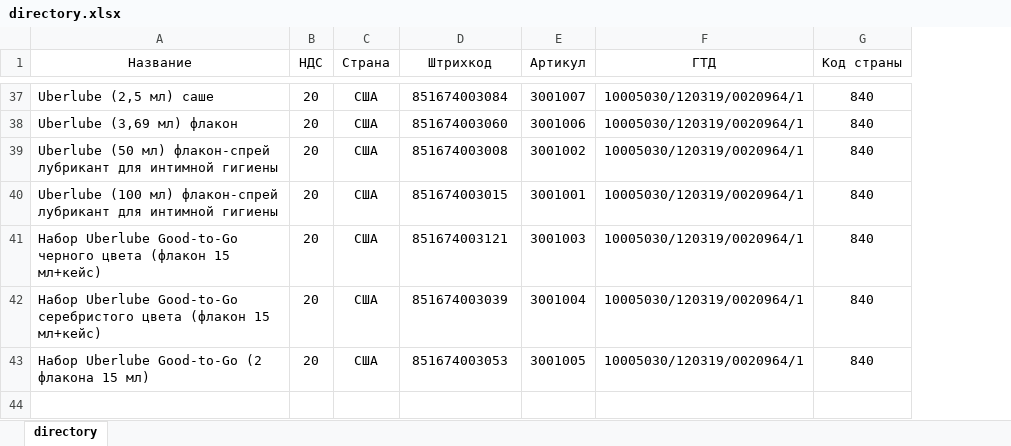
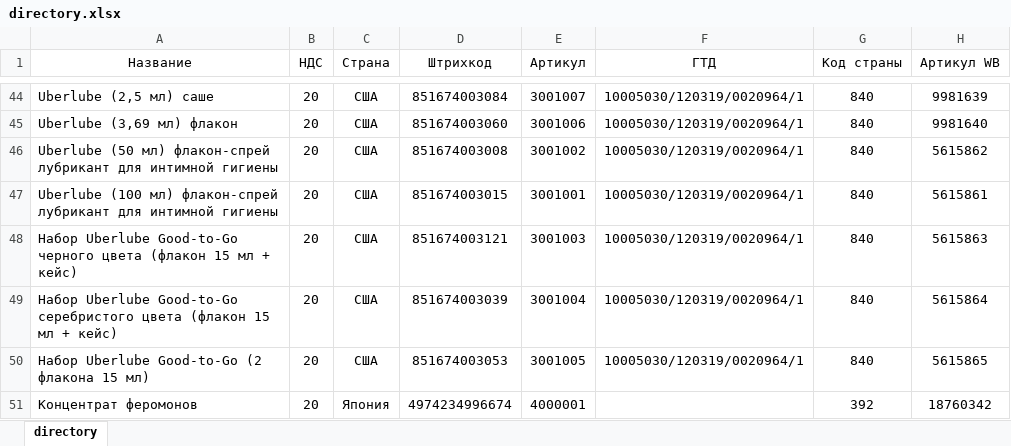
Before and after one commit to xndrya/omega, an Excel workbook: data/directory.xlsx, sheet directory, drawn as a sheet; only a part is shown, gaps mark what is left out; values as stored, in another font and other column widths than the file's, no borders; addresses are those after the commit; the diff covers the shown part only; the diff names each change by its address in the sheet, - before the commit and + after, or states it on an @@ line.

```diff
--- a/data/directory.xlsx (sheet directory)
+++ b/data/directory.xlsx (sheet directory)
+column H (Артикул WB), rows 44-50: 9981639 | 9981640 | 5615862 | 5615861 | 5615863 | 5615864 | 5615865
-A48 (Название): …(флакон 15 мл+кейс)
+A48 (Название): …(флакон 15 мл + кейс)
-A49 (Название): …(флакон 15 мл+кейс)
+A49 (Название): …(флакон 15 мл + кейс)
+row 51: Концентрат феромонов | 20 | Япония | 4974234996674 | 4000001 |  | 392 | 18760342
```
Also changed, not shown: 7 added rows and 4 edited cells elsewhere in this sheet, input/SupplierStock.xlsx, 9 other files.
